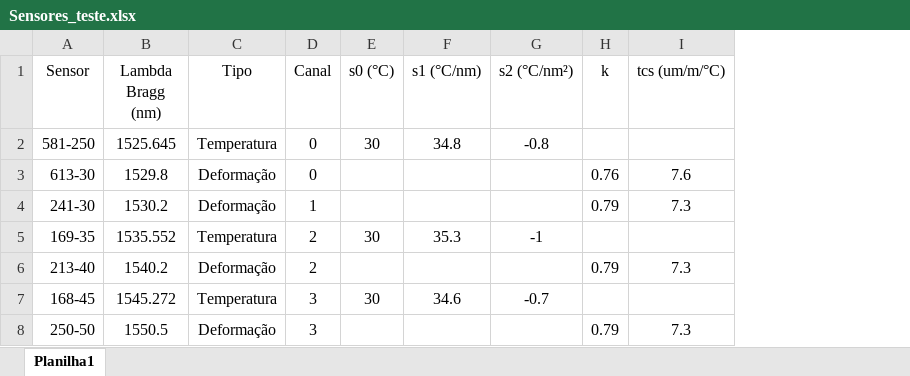
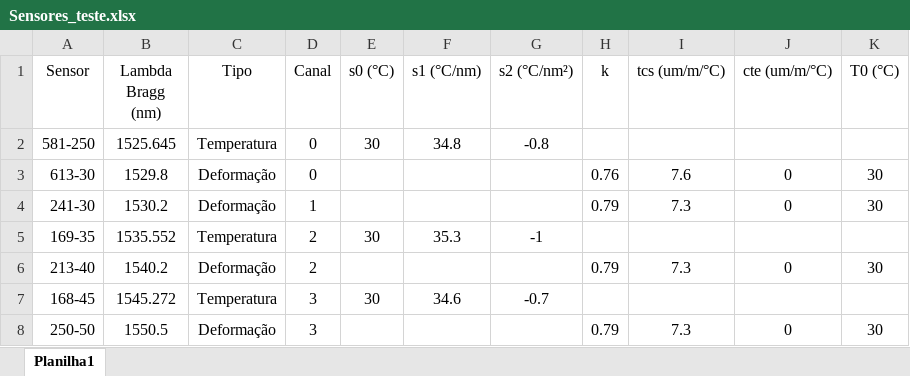
Before and after one commit to felipebarino/teste_grade, an Excel workbook: Sensores_teste.xlsx, sheet Planilha1, drawn as a sheet; values as stored, in another font and other column widths than the file's, no borders; the diff names each change by its address in the sheet, - before the commit and + after, or states it on an @@ line.

```diff
--- a/Sensores_teste.xlsx (sheet Planilha1)
+++ b/Sensores_teste.xlsx (sheet Planilha1)
+column J (cte (um/m/°C)), rows 3-8: 0 | 0 |  | 0 |  | 0
+column K (T0 (°C)), rows 3-8: 30 | 30 |  | 30 |  | 30
```
Also changed, not shown: 6 other files.
